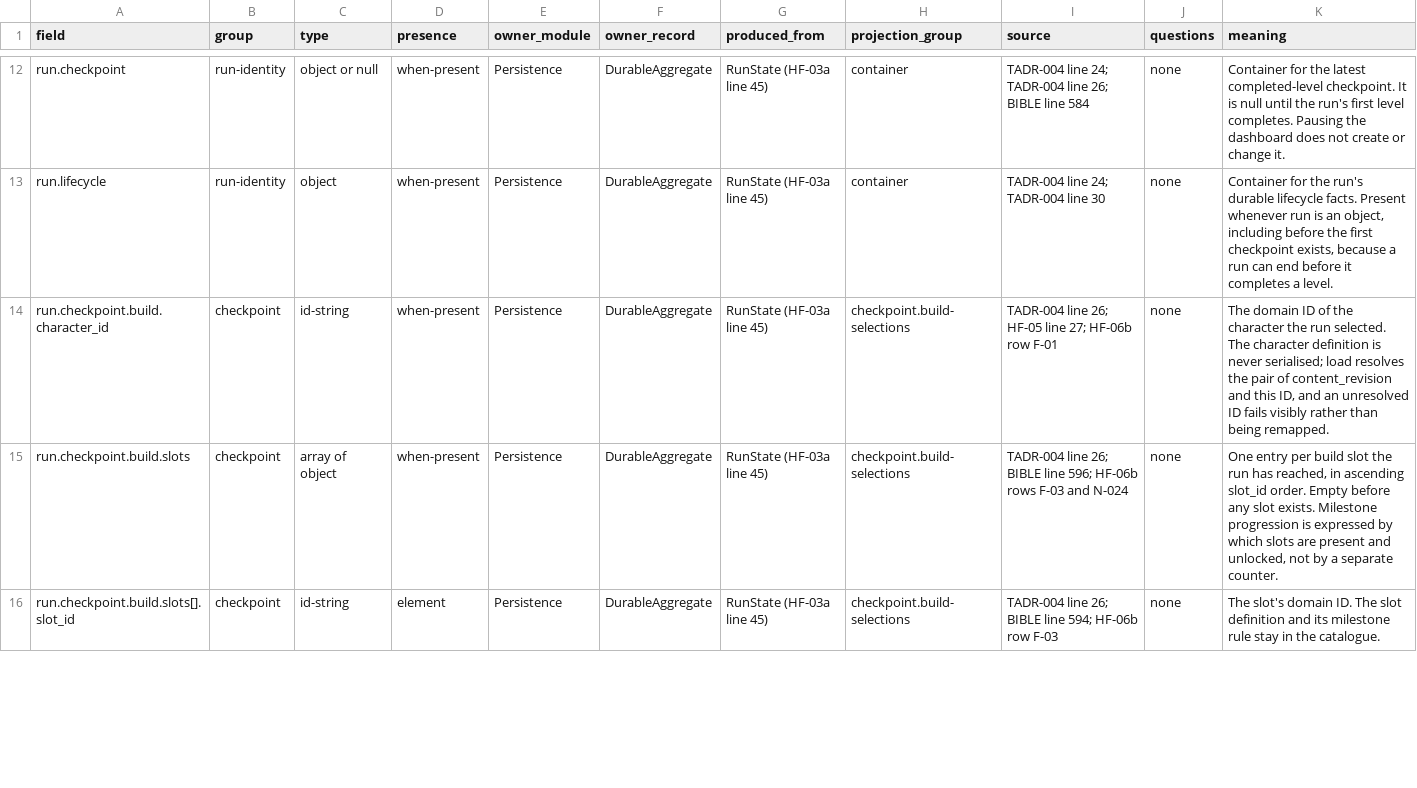
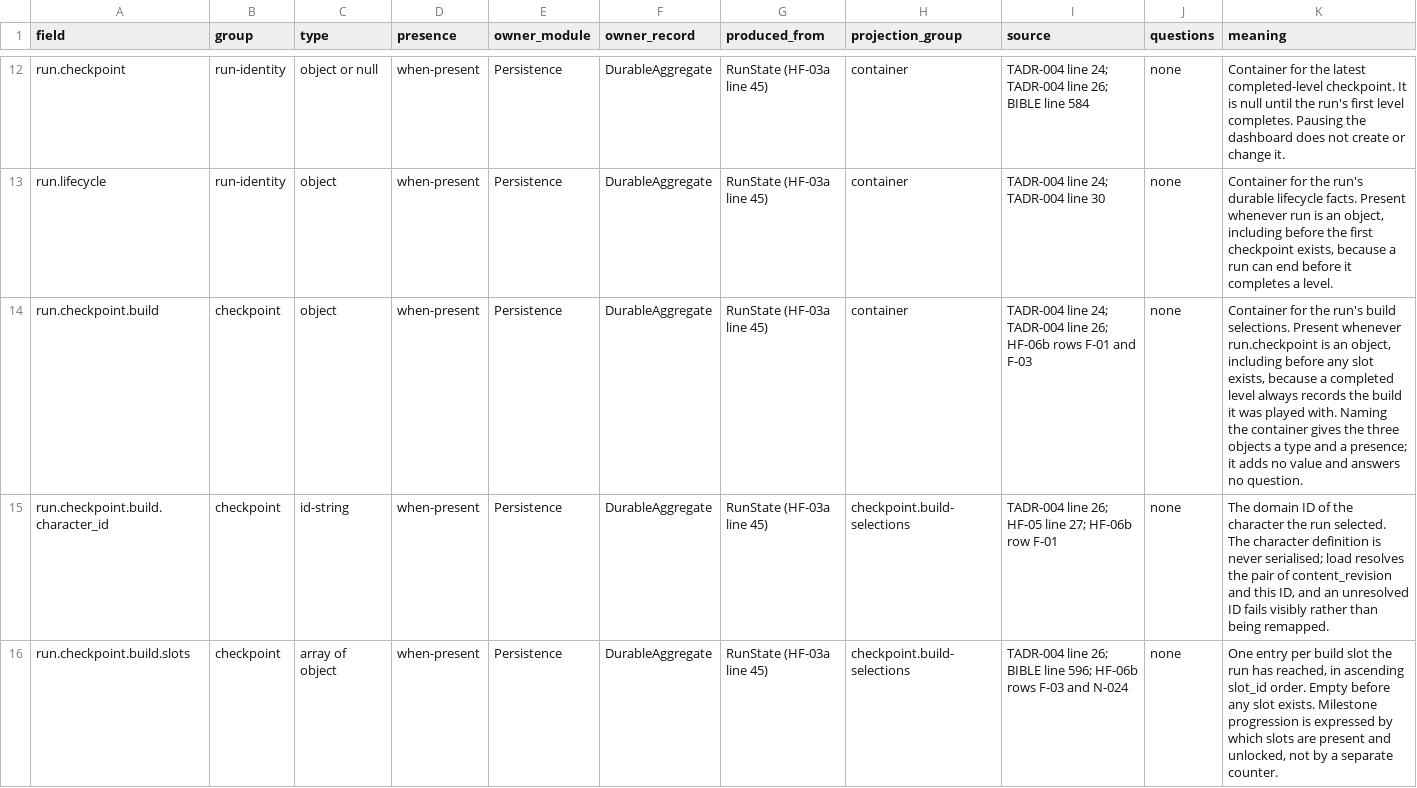
Before and after one commit to bananahana720/scrapkeep, a CSV file: docs/tech/sections/HF-07a-save-envelope.csv, drawn as a sheet; only a part is shown, gaps mark what is left out; the shorter side is filled out with more unchanged rows; the diff covers the shown part only.

```diff
--- a/docs/tech/sections/HF-07a-save-envelope.csv
+++ b/docs/tech/sections/HF-07a-save-envelope.csv
@@ -13,2 +13,3 @@ run.checkpoint,run-identity,object or null,when-present,Persistence,DurableAggre
 run.lifecycle,run-identity,object,when-present,Persistence,DurableAggregate,RunState (HF-03a line 45),container,TADR-004 line 24; TADR-004 line 30,none,"Container for the run's durable lifecycle facts. Present whenever run is an object, including before the first checkpoint exists, because a run can end before it completes a level."
+run.checkpoint.build,checkpoint,object,when-present,Persistence,DurableAggregate,RunState (HF-03a line 45),container,TADR-004 line 24; TADR-004 line 26; HF-06b rows F-01 and F-03,none,"Container for the run's build selections. Present whenever run.checkpoint is an object, including before any slot exists, because a completed level always records the build it was played with. Naming the container gives the three objects a type and a presence; it adds no value and answers no question."
 run.checkpoint.build.character_id,checkpoint,id-string,when-present,Persistence,DurableAggregate,RunState (HF-03a line 45),checkpoint.build-selections,TADR-004 line 26; HF-05 line 27; HF-06b row F-01,none,"The domain ID of the character the run selected. The character definition is never serialised; load resolves the pair of content_revision and this ID, and an unresolved ID fails visibly rather than being remapped."
```
Also changed, not shown: 2 added rows elsewhere in this file, 6 other files.
